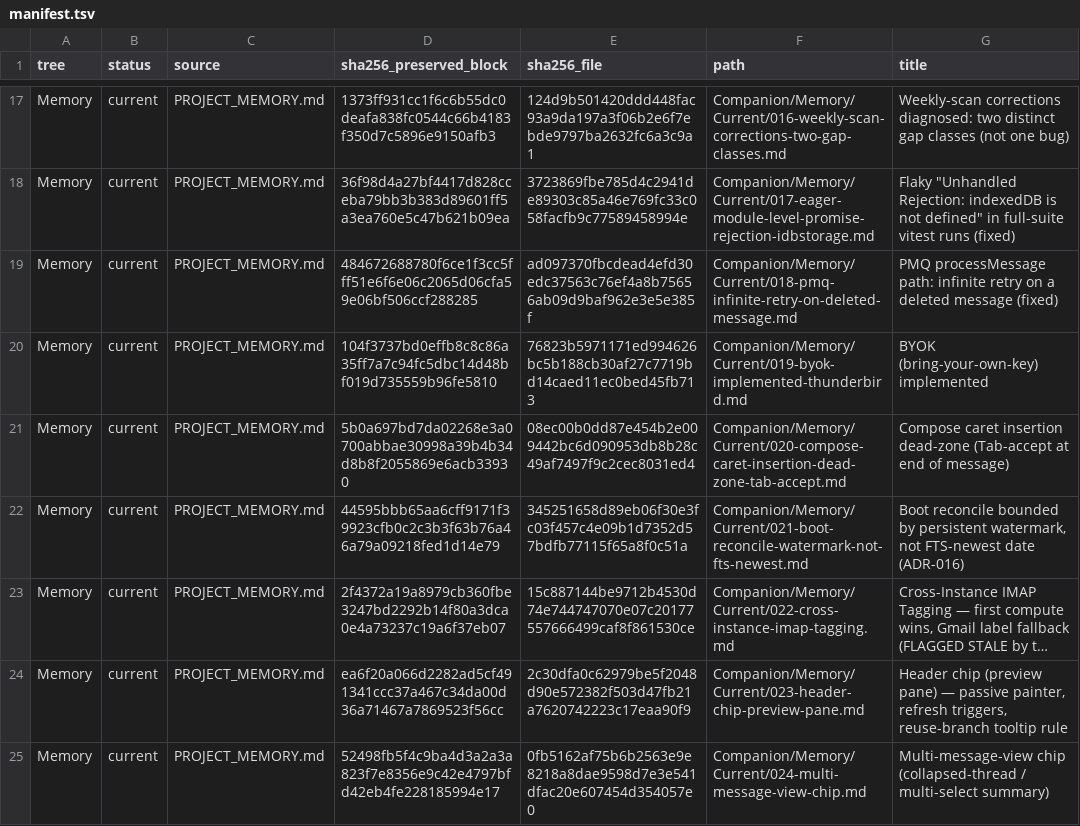
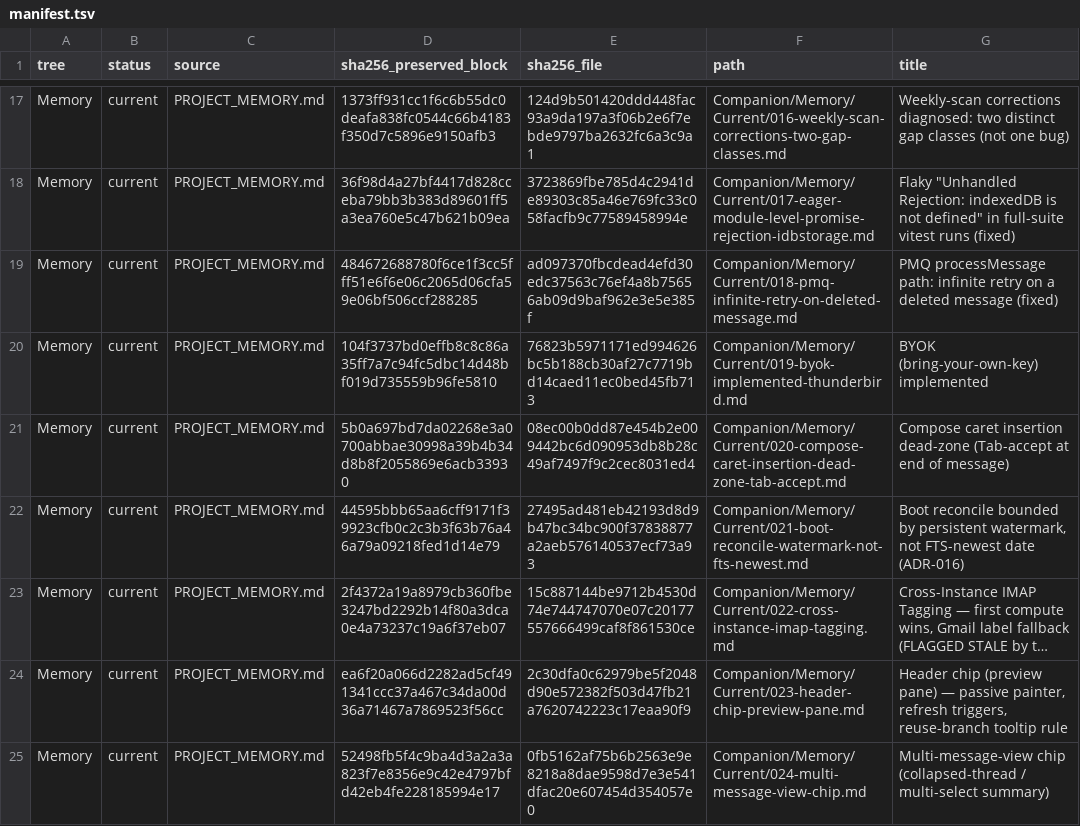
Before and after one commit to TabMail/tabmail-thunderbird, a TSV file: Companion/Memory/manifest.tsv, drawn as a sheet; only a part is shown, gaps mark what is left out; long unchanged cells end in …; the diff names each change by its address in the sheet, - before the commit and + after, or states it on an @@ line.

```diff
--- a/Companion/Memory/manifest.tsv
+++ b/Companion/Memory/manifest.tsv
-E22 (sha256_file): 345251658d89eb06f30e3fc03f457c4e09b1d7352d57bdfb77115f65a8f0c51a
+E22 (sha256_file): 27495ad481eb42193d8d9b47bc34bc900f37838877a2aeb576140537ecf73a93
```
Also changed, not shown: Companion/Decisions/manifest.tsv, 13 other files.
